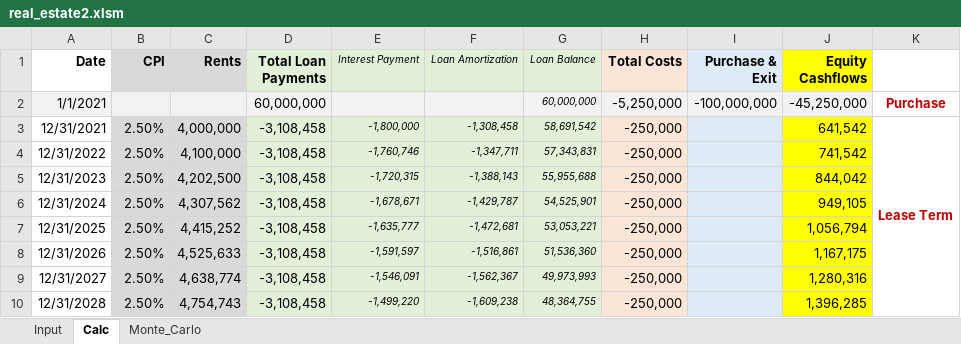
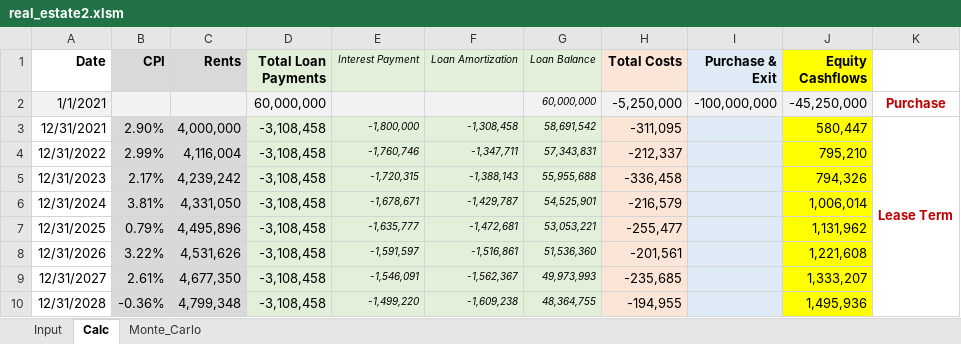
Before and after one commit to dkunyoon/xlwings, an Excel workbook: real_estate2.xlsm, sheet Calc, drawn as a sheet; only a part is shown; values as stored, in another font and other column widths than the file's, no borders; the diff covers the shown part only; the diff names each change by its address in the sheet, - before the commit and + after, or states it on an @@ line.

```diff
--- a/real_estate2.xlsm (sheet Calc)
+++ b/real_estate2.xlsm (sheet Calc)
-B3 (CPI): 2.50%
+B3 (CPI): 2.90%
-H3 (Total Costs): -250,000
+H3 (Total Costs): -311,095
-J3 (Equity Cashflows): 641,542
+J3 (Equity Cashflows): 580,447
-B4 (CPI): 2.50%
+B4 (CPI): 2.99%
-C4 (Rents): 4,100,000
+C4 (Rents): 4,116,004
-H4 (Total Costs): -250,000
+H4 (Total Costs): -212,337
-J4 (Equity Cashflows): 741,542
+J4 (Equity Cashflows): 795,210
-B5 (CPI): 2.50%
+B5 (CPI): 2.17%
-C5 (Rents): 4,202,500
+C5 (Rents): 4,239,242
-H5 (Total Costs): -250,000
+H5 (Total Costs): -336,458
-J5 (Equity Cashflows): 844,042
+J5 (Equity Cashflows): 794,326
-B6 (CPI): 2.50%
+B6 (CPI): 3.81%
-C6 (Rents): 4,307,562
+C6 (Rents): 4,331,050
-H6 (Total Costs): -250,000
+H6 (Total Costs): -216,579
-J6 (Equity Cashflows): 949,105
+J6 (Equity Cashflows): 1,006,014
-B7 (CPI): 2.50%
+B7 (CPI): 0.79%
-C7 (Rents): 4,415,252
+C7 (Rents): 4,495,896
-H7 (Total Costs): -250,000
+H7 (Total Costs): -255,477
-J7 (Equity Cashflows): 1,056,794
+J7 (Equity Cashflows): 1,131,962
-B8 (CPI): 2.50%
+B8 (CPI): 3.22%
-C8 (Rents): 4,525,633
+C8 (Rents): 4,531,626
-H8 (Total Costs): -250,000
+H8 (Total Costs): -201,561
-J8 (Equity Cashflows): 1,167,175
+J8 (Equity Cashflows): 1,221,608
-B9 (CPI): 2.50%
+B9 (CPI): 2.61%
-C9 (Rents): 4,638,774
+C9 (Rents): 4,677,350
-H9 (Total Costs): -250,000
+H9 (Total Costs): -235,685
-J9 (Equity Cashflows): 1,280,316
+J9 (Equity Cashflows): 1,333,207
-B10 (CPI): 2.50%
+B10 (CPI): -0.36%
-C10 (Rents): 4,754,743
+C10 (Rents): 4,799,348
-H10 (Total Costs): -250,000
+H10 (Total Costs): -194,955
-J10 (Equity Cashflows): 1,396,285
+J10 (Equity Cashflows): 1,495,936
```
Also changed, not shown: 10 edited cells elsewhere in this sheet, sheet Monte_Carlo, sheet Input, charts or pictures, 1 other file.
